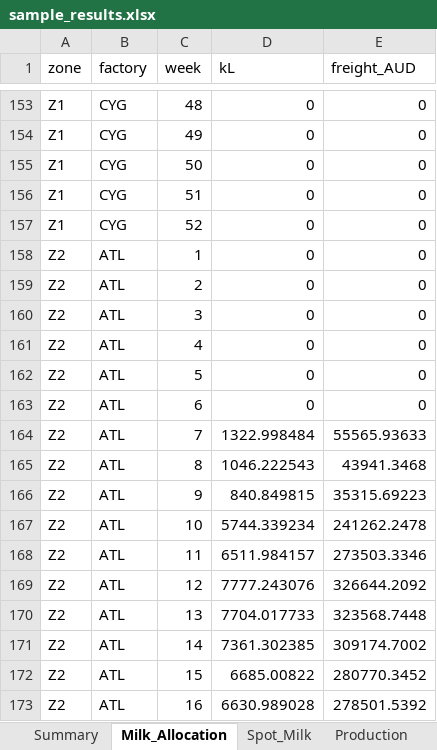
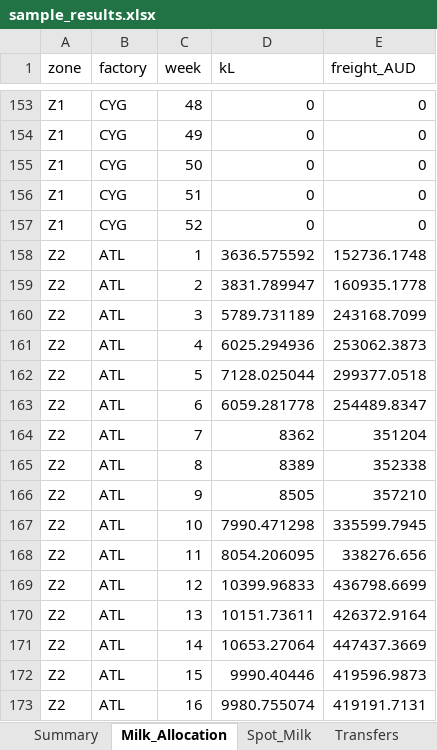
Before and after one commit to jserra1526/john, an Excel workbook: data/sample_results.xlsx, sheet Milk_Allocation, drawn as a sheet; only a part is shown, gaps mark what is left out; values as stored, in another font and other column widths than the file's, no borders; the diff covers the shown part only; the diff names each change by its address in the sheet, - before the commit and + after, or states it on an @@ line.

```diff
--- a/data/sample_results.xlsx (sheet Milk_Allocation)
+++ b/data/sample_results.xlsx (sheet Milk_Allocation)
+sheet tab: Transfers
-D158 (kL): 0
+D158 (kL): 3636.575592
-E158 (freight_AUD): 0
+E158 (freight_AUD): 152736.1748
-D159 (kL): 0
+D159 (kL): 3831.789947
-E159 (freight_AUD): 0
+E159 (freight_AUD): 160935.1778
-D160 (kL): 0
+D160 (kL): 5789.731189
-E160 (freight_AUD): 0
+E160 (freight_AUD): 243168.7099
-D161 (kL): 0
+D161 (kL): 6025.294936
-E161 (freight_AUD): 0
+E161 (freight_AUD): 253062.3873
-D162 (kL): 0
+D162 (kL): 7128.025044
-E162 (freight_AUD): 0
+E162 (freight_AUD): 299377.0518
-D163 (kL): 0
+D163 (kL): 6059.281778
-E163 (freight_AUD): 0
+E163 (freight_AUD): 254489.8347
-D164 (kL): 1322.998484
+D164 (kL): 8362
-E164 (freight_AUD): 55565.93633
+E164 (freight_AUD): 351204
-D165 (kL): 1046.222543
+D165 (kL): 8389
-E165 (freight_AUD): 43941.3468
+E165 (freight_AUD): 352338
-D166 (kL): 840.849815
+D166 (kL): 8505
-E166 (freight_AUD): 35315.69223
+E166 (freight_AUD): 357210
-D167 (kL): 5744.339234
+D167 (kL): 7990.471298
-E167 (freight_AUD): 241262.2478
+E167 (freight_AUD): 335599.7945
-D168 (kL): 6511.984157
+D168 (kL): 8054.206095
-E168 (freight_AUD): 273503.3346
+E168 (freight_AUD): 338276.656
-D169 (kL): 7777.243076
+D169 (kL): 10399.96833
-E169 (freight_AUD): 326644.2092
+E169 (freight_AUD): 436798.6699
-D170 (kL): 7704.017733
+D170 (kL): 10151.73611
-E170 (freight_AUD): 323568.7448
+E170 (freight_AUD): 426372.9164
-D171 (kL): 7361.302385
+D171 (kL): 10653.27064
-E171 (freight_AUD): 309174.7002
+E171 (freight_AUD): 447437.3669
-D172 (kL): 6685.00822
+D172 (kL): 9990.40446
-E172 (freight_AUD): 280770.3452
+E172 (freight_AUD): 419596.9873
-D173 (kL): 6630.989028
+D173 (kL): 9980.755074
-E173 (freight_AUD): 278501.5392
+E173 (freight_AUD): 419191.7131
```
Also changed, not shown: 320 edited cells elsewhere in this sheet, sheet Production, sheet Disposals, sheet Plant_Utilisation, sheet Component_Values, sheet Sales_Stock, sheet Marginal_Values, 2 more sheets, data/sample_inputs.xlsx, 6 other files.
